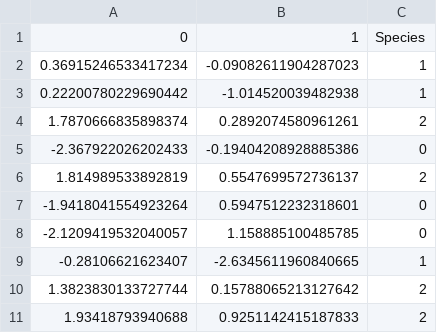
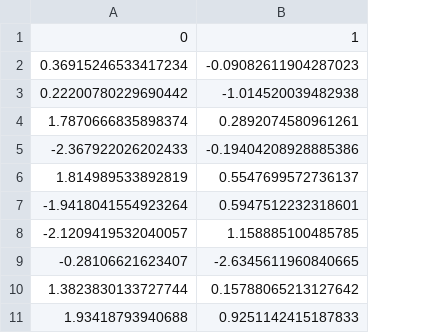
Before and after one commit to ColonelFan/Progects, a CSV file: PCA_results.csv, drawn as a sheet; only a part is shown; the diff names each change by its address in the sheet, - before the commit and + after, or states it on an @@ line.

```diff
--- a/PCA_results.csv
+++ b/PCA_results.csv
-column C, rows 1-11: Species | 1 | 1 | 2 | 0 | 2 | 0 | 0 | 1 | 2 | 2
```
Also changed, not shown: K_means_results.csv, SVD_results.csv, 19 other files.
